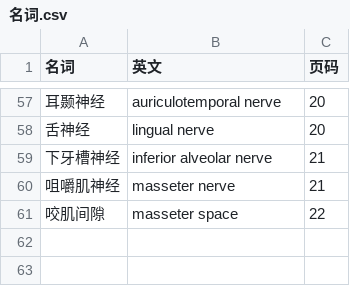
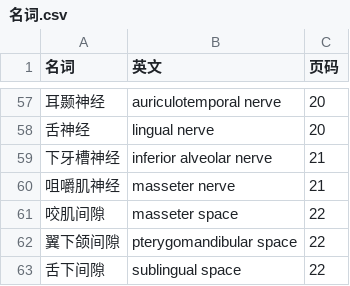
Before and after one commit to lifegpc/study-notes, a CSV file: 局部解剖学/名词.csv, drawn as a sheet; only a part is shown, gaps mark what is left out; the diff names each change by its address in the sheet, - before the commit and + after, or states it on an @@ line.

```diff
--- a/局部解剖学/名词.csv
+++ b/局部解剖学/名词.csv
+row 62: 翼下颌间隙 | pterygomandibular space | 22
+row 63: 舌下间隙 | sublingual space | 22
```
Also changed, not shown: 3 other files.
